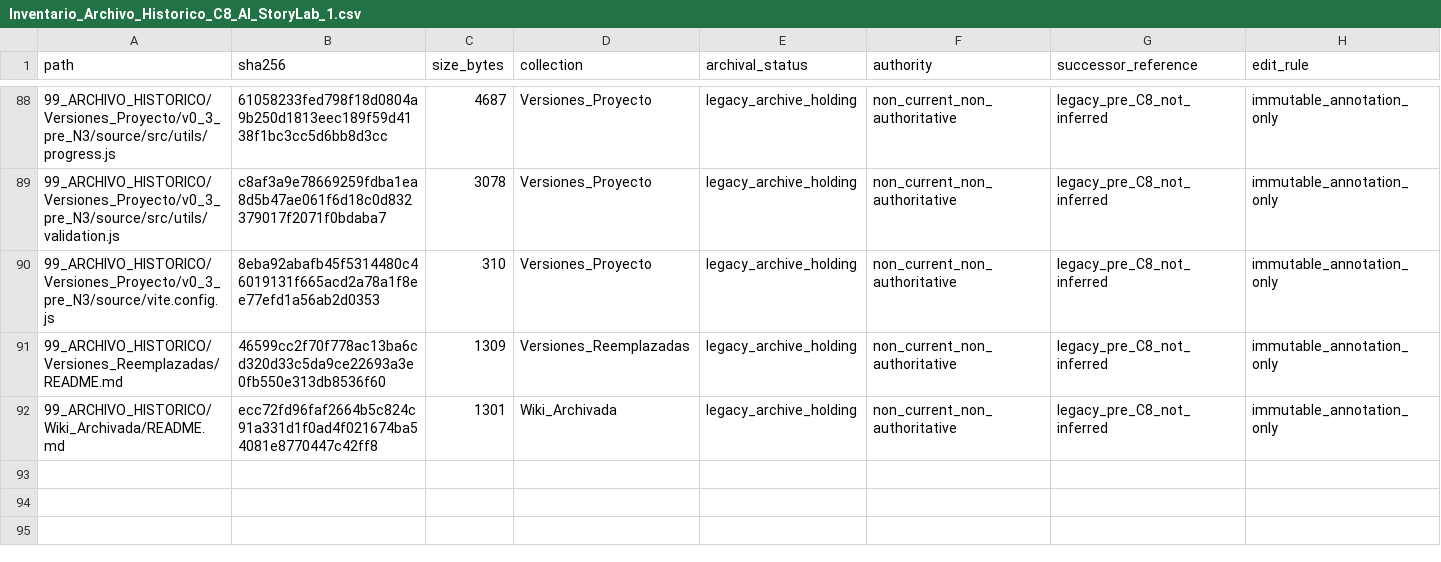
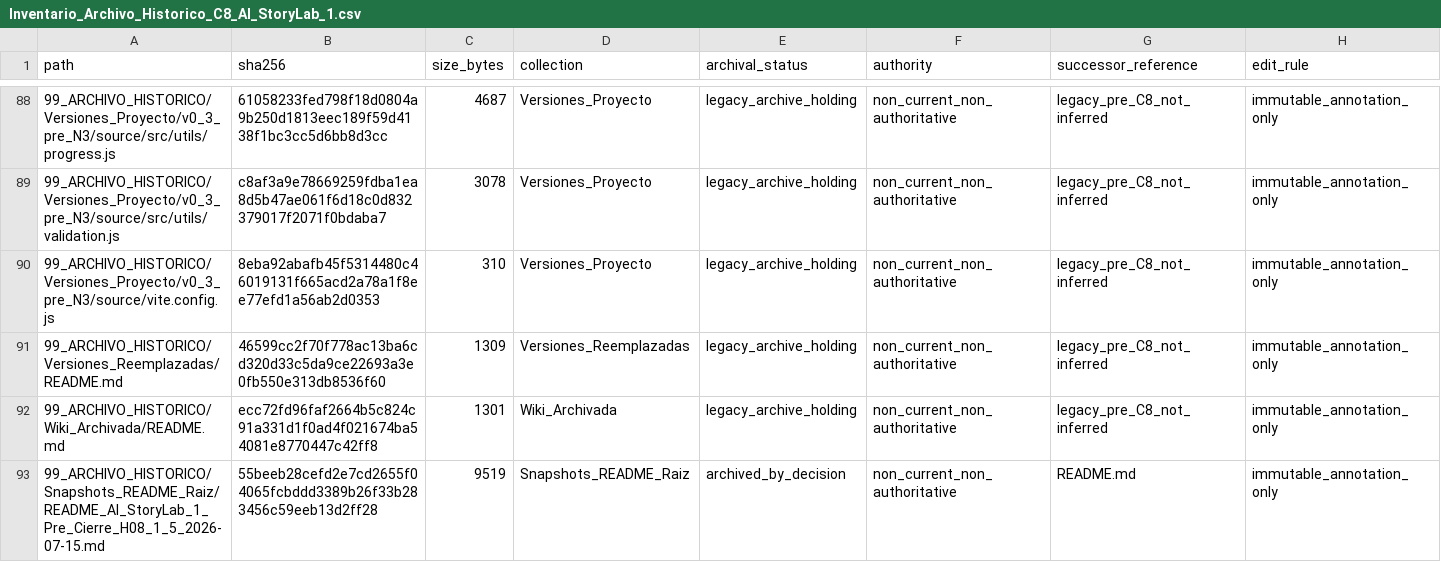
Before and after one commit to ricardojuanmorales/ai-storylab-1, a CSV file: 99_ARCHIVO_HISTORICO/Manifiestos/Inventario_Archivo_Historico_C8_AI_StoryLab_1.csv, drawn as a sheet; only a part is shown, gaps mark what is left out; the diff names each change by its address in the sheet, - before the commit and + after, or states it on an @@ line.

```diff
--- a/99_ARCHIVO_HISTORICO/Manifiestos/Inventario_Archivo_Historico_C8_AI_StoryLab_1.csv
+++ b/99_ARCHIVO_HISTORICO/Manifiestos/Inventario_Archivo_Historico_C8_AI_StoryLab_1.csv
+row 93: 99_ARCHIVO_HISTORICO/Snapshots_README_Raiz/README_AI_StoryLab_1_Pre_Cierre_H08_1_5_2026-07-15.md | 55beeb28cefd2e7cd2655f04065fcbddd3389b26f33b283456c59eeb13d2ff28 | 9519 | Snapshots_README_Raiz | archived_by_decision | non_current_non_authoritative | README.md | immutable_annotation_only
```
Also changed, not shown: 02_ARQUITECTURA_Y_DISENO_DEL_ECOSISTEMA/Arquitectura_Tecnica_Referencia/H08_1_5_Seguridad_Accesibilidad_Cierre/Matriz_PH_IT_AT_H08_1_5_AI_StoryLab_1.csv, 02_ARQUITECTURA_Y_DISENO_DEL_ECOSISTEMA/Arquitectura_Tecnica_Referencia/H08_1_5_Seguridad_Accesibilidad_Cierre/Registro_Riesgos_H08_1_5_AI_StoryLab_1.csv, 20 other files.
